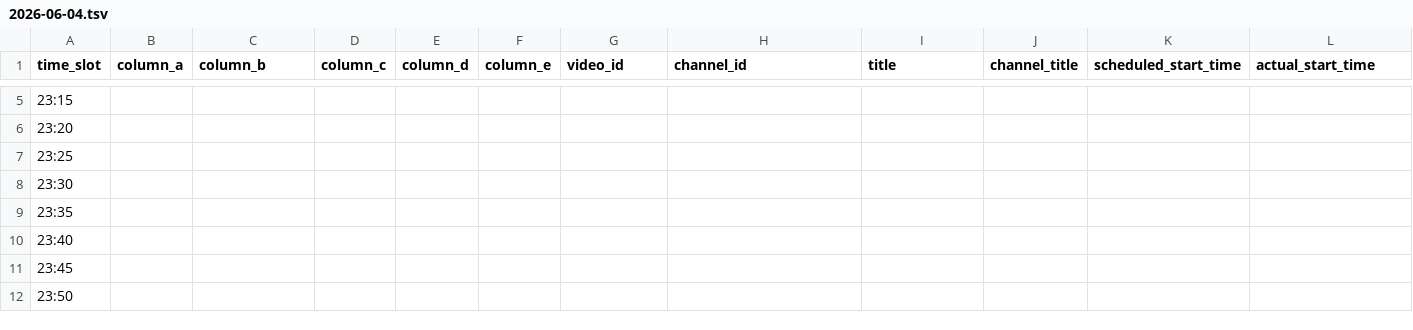
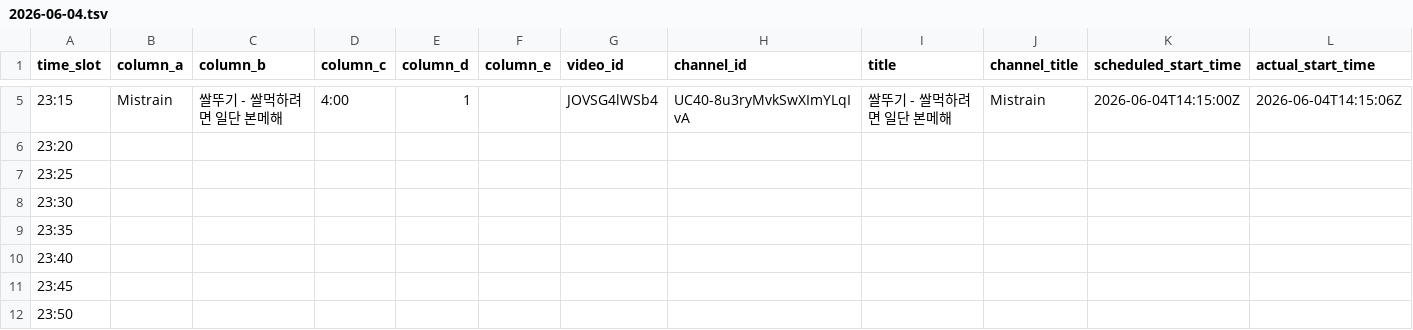
Before and after one commit to ChangpopWiki/premiere-relay-archive-data, a TSV file: 2026/06/2026-06-04.tsv, drawn as a sheet; only a part is shown, gaps mark what is left out; the diff covers the shown part only; the diff names each change by its address in the sheet, - before the commit and + after, or states it on an @@ line.

```diff
--- a/2026/06/2026-06-04.tsv
+++ b/2026/06/2026-06-04.tsv
-B5 (column_a): (empty)
+B5 (column_a): Mistrain
-C5 (column_b): (empty)
+C5 (column_b): 쌀뚜기 - 쌀먹하려면 일단 본메해
-D5 (column_c): (empty)
+D5 (column_c): 4:00
-E5 (column_d): (empty)
+E5 (column_d): 1
-G5 (video_id): (empty)
+G5 (video_id): JOVSG4lWSb4
-H5 (channel_id): (empty)
+H5 (channel_id): UC40-8u3ryMvkSwXImYLqIvA
-I5 (title): (empty)
+I5 (title): 쌀뚜기 - 쌀먹하려면 일단 본메해
-J5 (channel_title): (empty)
+J5 (channel_title): Mistrain
-K5 (scheduled_start_time): (empty)
+K5 (scheduled_start_time): 2026-06-04T14:15:00Z
-L5 (actual_start_time): (empty)
+L5 (actual_start_time): 2026-06-04T14:15:06Z
```
Also changed, not shown: 33 edited cells elsewhere in this file, 1 other file.
